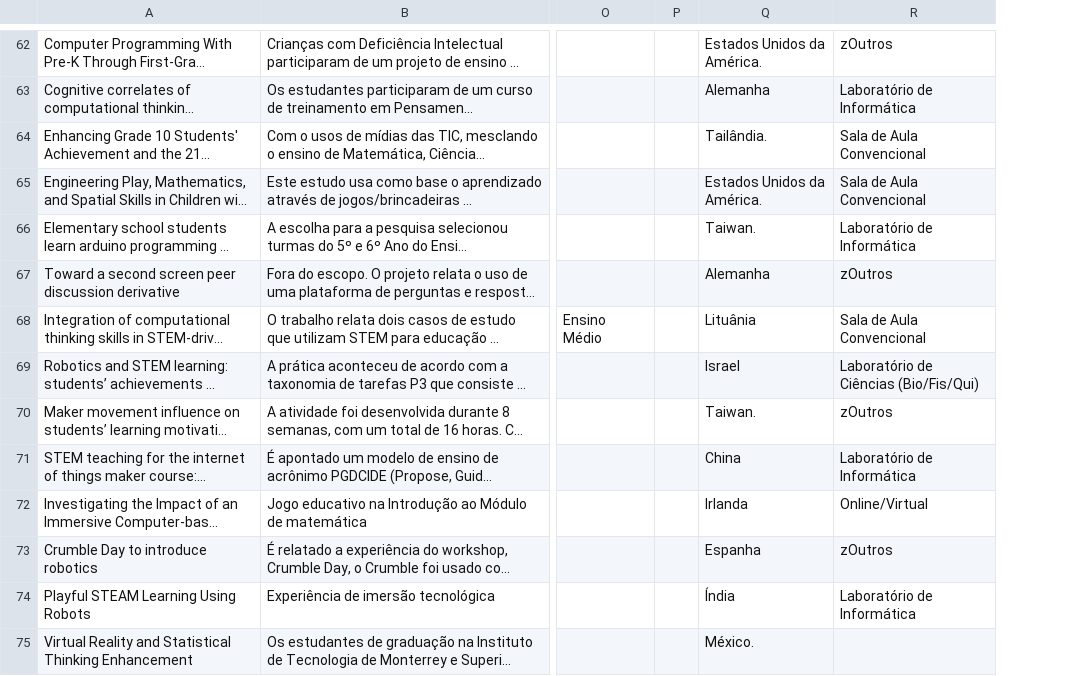
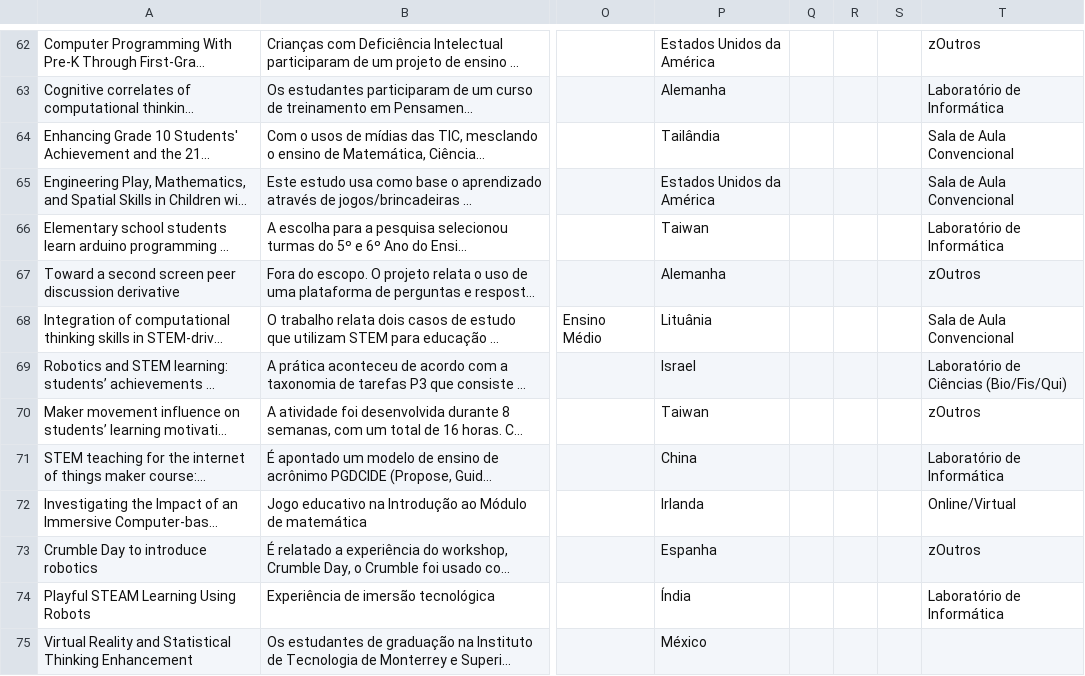
Before and after one commit to veronicamars73/Data-from-RSL, a CSV file: Dados Brutos da RSL - Dados Limpos.csv, drawn as a sheet; only a part is shown, gaps mark what is left out; long unchanged cells end in …; removed rows and columns are numbered as before the commit, all else as after; the diff covers the shown part only; the diff names each change by its address in the sheet, - before the commit and + after, or states it on an @@ line.

```diff
--- a/Dados Brutos da RSL - Dados Limpos.csv
+++ b/Dados Brutos da RSL - Dados Limpos.csv
-column P, empty
+column Q, empty
+column R, empty
+column S, empty
-P62: Estados Unidos da América.
+P62: Estados Unidos da América
-P64: Tailândia.
+P64: Tailândia
-P65: Estados Unidos da América.
+P65: Estados Unidos da América
-P66: Taiwan.
+P66: Taiwan
-P70: Taiwan.
+P70: Taiwan
-P75: México.
+P75: México
```
Also changed, not shown: 58 edited cells elsewhere in this file.
